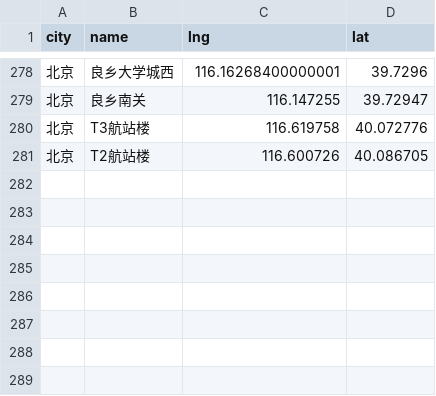
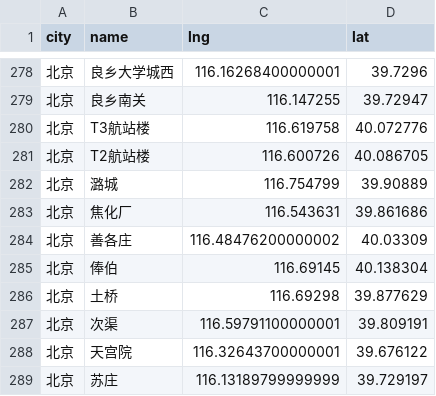
Before and after one commit to eternalsilencer/NLP, a CSV file: lesson02/station_location.csv, drawn as a sheet; only a part is shown, gaps mark what is left out.

```diff
--- a/lesson02/station_location.csv
+++ b/lesson02/station_location.csv
@@ -281 +281,9 @@ city,name,lng,lat
 北京,T2航站楼,116.600726,40.086705
+北京,潞城,116.754799,39.90889
+北京,焦化厂,116.543631,39.861686
+北京,善各庄,116.48476200000002,40.03309
+北京,俸伯,116.69145,40.138304
+北京,土桥,116.69298,39.877629
+北京,次渠,116.59791100000001,39.809191
+北京,天宫院,116.32643700000001,39.676122
+北京,苏庄,116.13189799999999,39.729197
```
Also changed, not shown: 2 other files.
